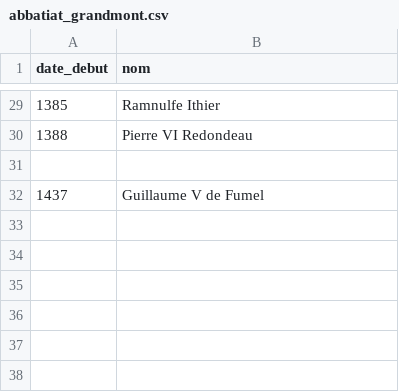
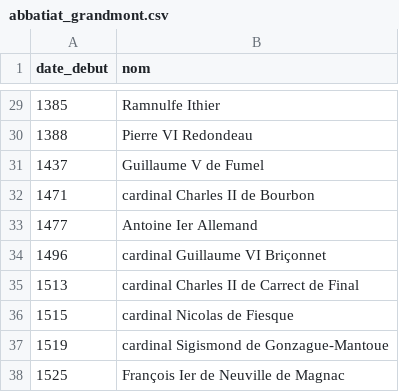
Before and after one commit to PiRed0/grandmont, a CSV file: abbatiat_grandmont.csv, drawn as a sheet; only a part is shown, gaps mark what is left out.

Commit message:
abbatiat_grandmont.csv

```diff
--- a/abbatiat_grandmont.csv
+++ b/abbatiat_grandmont.csv
@@ -30,3 +30,9 @@ date_debut;nom
 1388;Pierre VI Redondeau
-
 1437;Guillaume V de Fumel
+1471;cardinal Charles II de Bourbon
+1477;Antoine Ier Allemand
+1496;cardinal Guillaume VI Briçonnet
+1513;cardinal Charles II de Carrect de Final
+1515;cardinal Nicolas de Fiesque
+1519;cardinal Sigismond de Gonzague-Mantoue
+1525;François Ier de Neuville de Magnac
```
